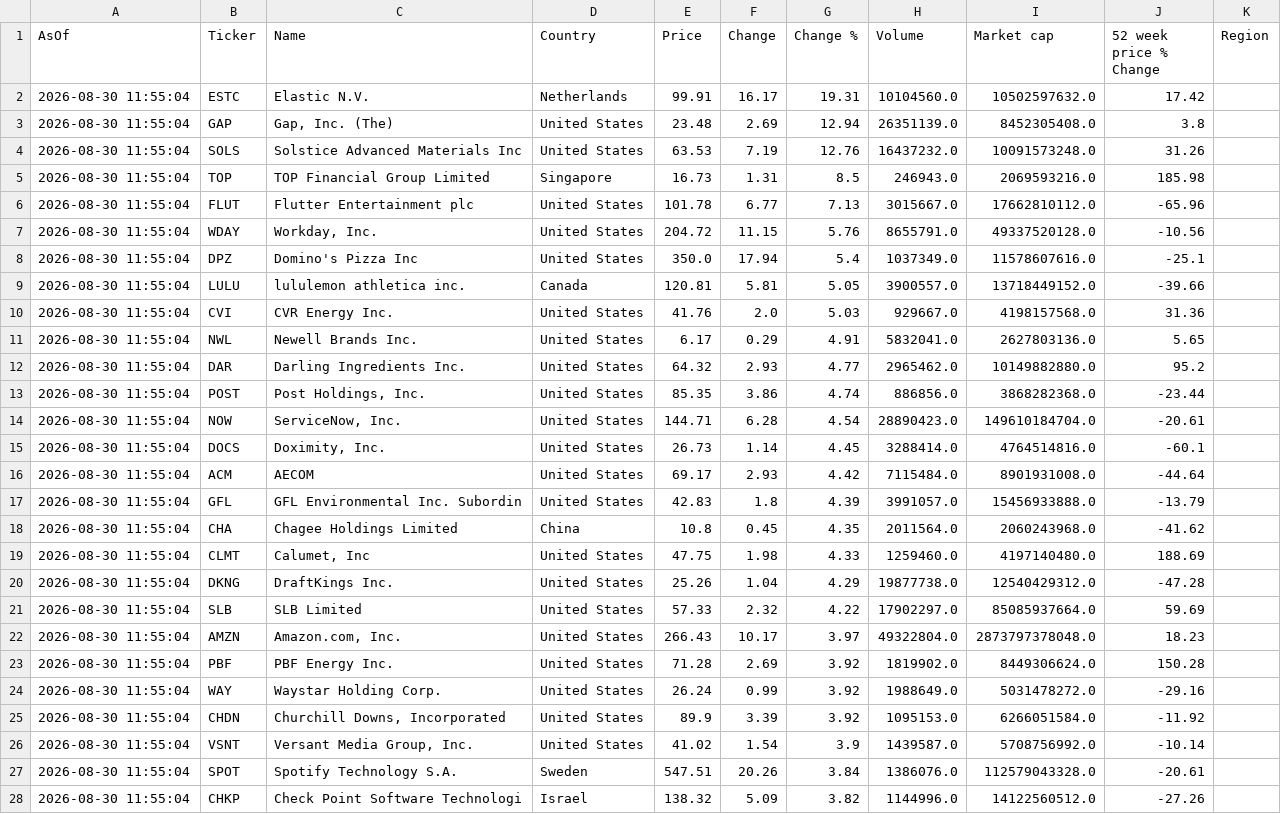
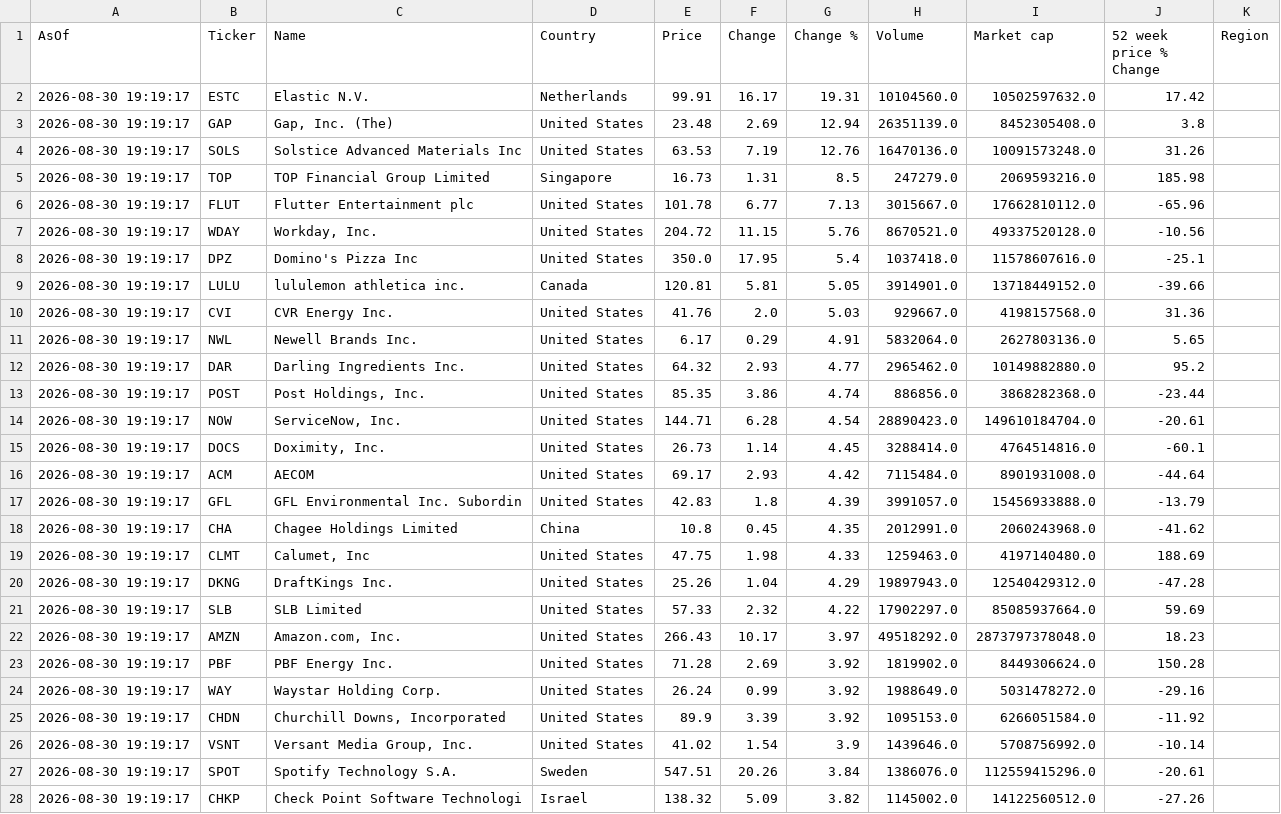
Before and after one commit to Kay79SL/FinanceApp, a CSV file: data/top_1000CSV.csv, drawn as a sheet; only a part is shown; the diff covers the shown part only.

```diff
--- a/data/top_1000CSV.csv
+++ b/data/top_1000CSV.csv
@@ -1,28 +1,28 @@
 AsOf,Ticker,Name,Country,Price,Change,Change %,Volume,Market cap,52 week price % Change,Region
-2026-08-30 11:55:04,ESTC,Elastic N.V.,Netherlands,99.91,16.17,19.31,10104560.0,10502597632.0,17.42,
-2026-08-30 11:55:04,GAP,"Gap, Inc. (The)",United States,23.48,2.69,12.94,26351139.0,8452305408.0,3.8,
-2026-08-30 11:55:04,SOLS,Solstice Advanced Materials Inc,United States,63.53,7.19,12.76,16437232.0,10091573248.0,31.26,
-2026-08-30 11:55:04,TOP,TOP Financial Group Limited,Singapore,16.73,1.31,8.5,246943.0,2069593216.0,185.98,
-2026-08-30 11:55:04,FLUT,Flutter Entertainment plc,United States,101.78,6.77,7.13,3015667.0,17662810112.0,-65.96,
-2026-08-30 11:55:04,WDAY,"Workday, Inc.",United States,204.72,11.15,5.76,8655791.0,49337520128.0,-10.56,
-2026-08-30 11:55:04,DPZ,Domino's Pizza Inc,United States,350.0,17.94,5.4,1037349.0,11578607616.0,-25.1,
-2026-08-30 11:55:04,LULU,lululemon athletica inc.,Canada,120.81,5.81,5.05,3900557.0,13718449152.0,-39.66,
-2026-08-30 11:55:04,CVI,CVR Energy Inc.,United States,41.76,2.0,5.03,929667.0,4198157568.0,31.36,
-2026-08-30 11:55:04,NWL,Newell Brands Inc.,United States,6.17,0.29,4.91,5832041.0,2627803136.0,5.65,
-2026-08-30 11:55:04,DAR,Darling Ingredients Inc.,United States,64.32,2.93,4.77,2965462.0,10149882880.0,95.2,
-2026-08-30 11:55:04,POST,"Post Holdings, Inc.",United States,85.35,3.86,4.74,886856.0,3868282368.0,-23.44,
-2026-08-30 11:55:04,NOW,"ServiceNow, Inc.",United States,144.71,6.28,4.54,28890423.0,149610184704.0,-20.61,
-2026-08-30 11:55:04,DOCS,"Doximity, Inc.",United States,26.73,1.14,4.45,3288414.0,4764514816.0,-60.1,
-2026-08-30 11:55:04,ACM,AECOM,United States,69.17,2.93,4.42,7115484.0,8901931008.0,-44.64,
-2026-08-30 11:55:04,GFL,GFL Environmental Inc. Subordin,United States,42.83,1.8,4.39,3991057.0,15456933888.0,-13.79,
-2026-08-30 11:55:04,CHA,Chagee Holdings Limited,China,10.8,0.45,4.35,2011564.0,2060243968.0,-41.62,
-2026-08-30 11:55:04,CLMT,"Calumet, Inc",United States,47.75,1.98,4.33,1259460.0,4197140480.0,188.69,
-2026-08-30 11:55:04,DKNG,DraftKings Inc.,United States,25.26,1.04,4.29,19877738.0,12540429312.0,-47.28,
-2026-08-30 11:55:04,SLB,SLB Limited,United States,57.33,2.32,4.22,17902297.0,85085937664.0,59.69,
-2026-08-30 11:55:04,AMZN,"Amazon.com, Inc.",United States,266.43,10.17,3.97,49322804.0,2873797378048.0,18.23,
-2026-08-30 11:55:04,PBF,PBF Energy Inc.,United States,71.28,2.69,3.92,1819902.0,8449306624.0,150.28,
-2026-08-30 11:55:04,WAY,Waystar Holding Corp.,United States,26.24,0.99,3.92,1988649.0,5031478272.0,-29.16,
-2026-08-30 11:55:04,CHDN,"Churchill Downs, Incorporated",United States,89.9,3.39,3.92,1095153.0,6266051584.0,-11.92,
-2026-08-30 11:55:04,VSNT,"Versant Media Group, Inc.",United States,41.02,1.54,3.9,1439587.0,5708756992.0,-10.14,
-2026-08-30 11:55:04,SPOT,Spotify Technology S.A.,Sweden,547.51,20.26,3.84,1386076.0,112579043328.0,-20.61,
-2026-08-30 11:55:04,CHKP,Check Point Software Technologi,Israel,138.32,5.09,3.82,1144996.0,14122560512.0,-27.26,
+2026-08-30 19:19:17,ESTC,Elastic N.V.,Netherlands,99.91,16.17,19.31,10104560.0,10502597632.0,17.42,
+2026-08-30 19:19:17,GAP,"Gap, Inc. (The)",United States,23.48,2.69,12.94,26351139.0,8452305408.0,3.8,
+2026-08-30 19:19:17,SOLS,Solstice Advanced Materials Inc,United States,63.53,7.19,12.76,16470136.0,10091573248.0,31.26,
+2026-08-30 19:19:17,TOP,TOP Financial Group Limited,Singapore,16.73,1.31,8.5,247279.0,2069593216.0,185.98,
+2026-08-30 19:19:17,FLUT,Flutter Entertainment plc,United States,101.78,6.77,7.13,3015667.0,17662810112.0,-65.96,
+2026-08-30 19:19:17,WDAY,"Workday, Inc.",United States,204.72,11.15,5.76,8670521.0,49337520128.0,-10.56,
+2026-08-30 19:19:17,DPZ,Domino's Pizza Inc,United States,350.0,17.95,5.4,1037418.0,11578607616.0,-25.1,
+2026-08-30 19:19:17,LULU,lululemon athletica inc.,Canada,120.81,5.81,5.05,3914901.0,13718449152.0,-39.66,
+2026-08-30 19:19:17,CVI,CVR Energy Inc.,United States,41.76,2.0,5.03,929667.0,4198157568.0,31.36,
+2026-08-30 19:19:17,NWL,Newell Brands Inc.,United States,6.17,0.29,4.91,5832064.0,2627803136.0,5.65,
+2026-08-30 19:19:17,DAR,Darling Ingredients Inc.,United States,64.32,2.93,4.77,2965462.0,10149882880.0,95.2,
+2026-08-30 19:19:17,POST,"Post Holdings, Inc.",United States,85.35,3.86,4.74,886856.0,3868282368.0,-23.44,
+2026-08-30 19:19:17,NOW,"ServiceNow, Inc.",United States,144.71,6.28,4.54,28890423.0,149610184704.0,-20.61,
+2026-08-30 19:19:17,DOCS,"Doximity, Inc.",United States,26.73,1.14,4.45,3288414.0,4764514816.0,-60.1,
+2026-08-30 19:19:17,ACM,AECOM,United States,69.17,2.93,4.42,7115484.0,8901931008.0,-44.64,
+2026-08-30 19:19:17,GFL,GFL Environmental Inc. Subordin,United States,42.83,1.8,4.39,3991057.0,15456933888.0,-13.79,
+2026-08-30 19:19:17,CHA,Chagee Holdings Limited,China,10.8,0.45,4.35,2012991.0,2060243968.0,-41.62,
+2026-08-30 19:19:17,CLMT,"Calumet, Inc",United States,47.75,1.98,4.33,1259463.0,4197140480.0,188.69,
+2026-08-30 19:19:17,DKNG,DraftKings Inc.,United States,25.26,1.04,4.29,19897943.0,12540429312.0,-47.28,
+2026-08-30 19:19:17,SLB,SLB Limited,United States,57.33,2.32,4.22,17902297.0,85085937664.0,59.69,
+2026-08-30 19:19:17,AMZN,"Amazon.com, Inc.",United States,266.43,10.17,3.97,49518292.0,2873797378048.0,18.23,
+2026-08-30 19:19:17,PBF,PBF Energy Inc.,United States,71.28,2.69,3.92,1819902.0,8449306624.0,150.28,
+2026-08-30 19:19:17,WAY,Waystar Holding Corp.,United States,26.24,0.99,3.92,1988649.0,5031478272.0,-29.16,
+2026-08-30 19:19:17,CHDN,"Churchill Downs, Incorporated",United States,89.9,3.39,3.92,1095153.0,6266051584.0,-11.92,
+2026-08-30 19:19:17,VSNT,"Versant Media Group, Inc.",United States,41.02,1.54,3.9,1439646.0,5708756992.0,-10.14,
+2026-08-30 19:19:17,SPOT,Spotify Technology S.A.,Sweden,547.51,20.26,3.84,1386076.0,112559415296.0,-20.61,
+2026-08-30 19:19:17,CHKP,Check Point Software Technologi,Israel,138.32,5.09,3.82,1145002.0,14122560512.0,-27.26,
```
Also changed, not shown: 36 edited cells elsewhere in this file.
